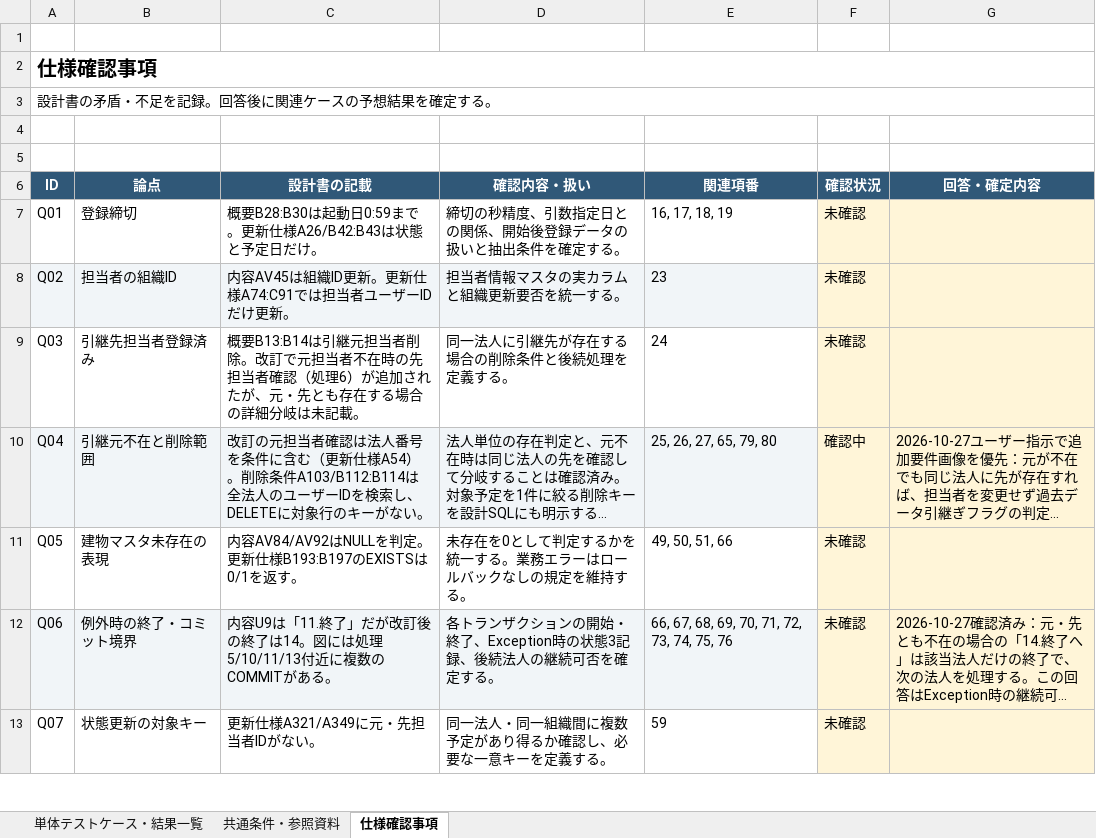
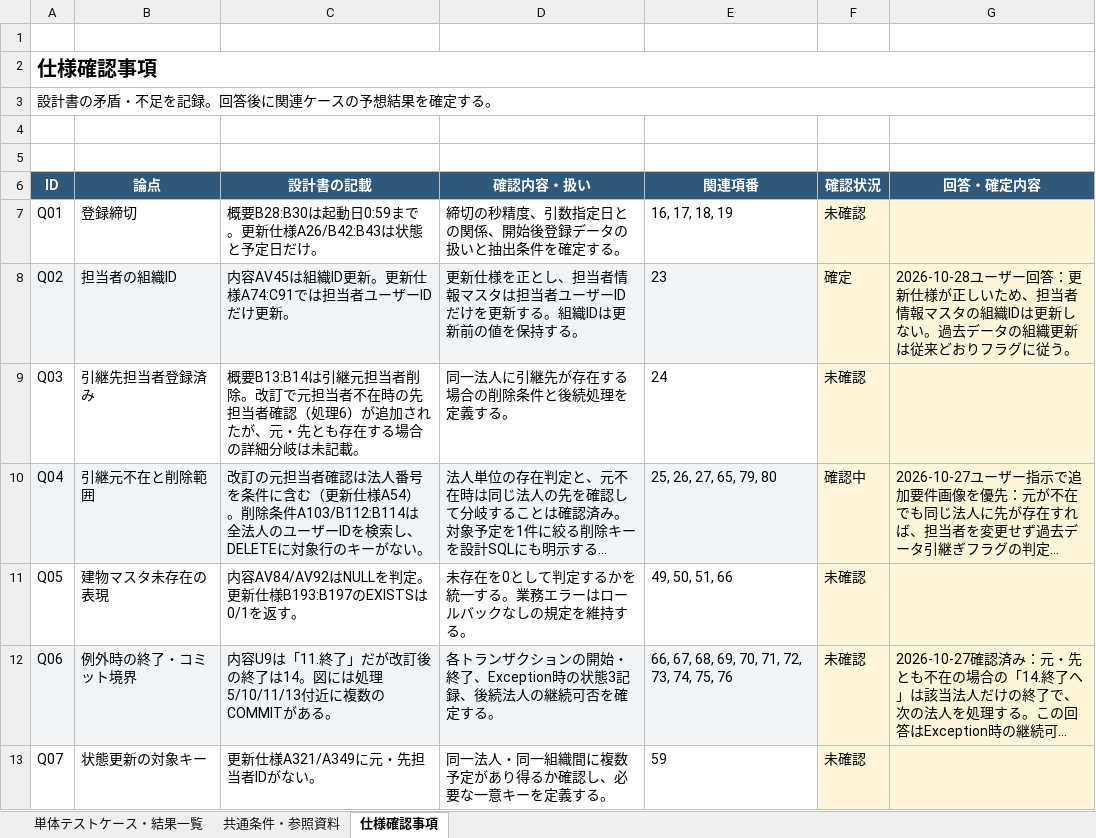
Before and after one commit to ouka2201/matplotlib_test, an Excel workbook: docs/PG2-1-01_単体テストケース・結果一覧表_担当者引継ぎ実行.xlsx, sheet 仕様確認事項, drawn as a sheet; only a part is shown; long unchanged cells end in …; values as stored, in another font and other column widths than the file's, no borders; the diff names each change by its address in the sheet, - before the commit and + after, or states it on an @@ line.

```diff
--- a/docs/PG2-1-01_単体テストケース・結果一覧表_担当者引継ぎ実行.xlsx (sheet 仕様確認事項)
+++ b/docs/PG2-1-01_単体テストケース・結果一覧表_担当者引継ぎ実行.xlsx (sheet 仕様確認事項)
-D8 (確認内容・扱い): 担当者情報マスタの実カラムと組織更新要否を統一する。
+D8 (確認内容・扱い): 更新仕様を正とし、担当者情報マスタは担当者ユーザーIDだけを更新する。組織IDは更新前の値を保持する。
-F8 (確認状況): 未確認
+F8 (確認状況): 確定
-G8 (回答・確定内容): (empty)
+G8 (回答・確定内容): 2026-10-28ユーザー回答：更新仕様が正しいため、担当者情報マスタの組織IDは更新しない。過去データの組織更新は従来どおりフラグに従う。
```
Also changed, not shown: sheet 単体テストケース・結果一覧, sheet 共通条件・参照資料, 5 other files.
